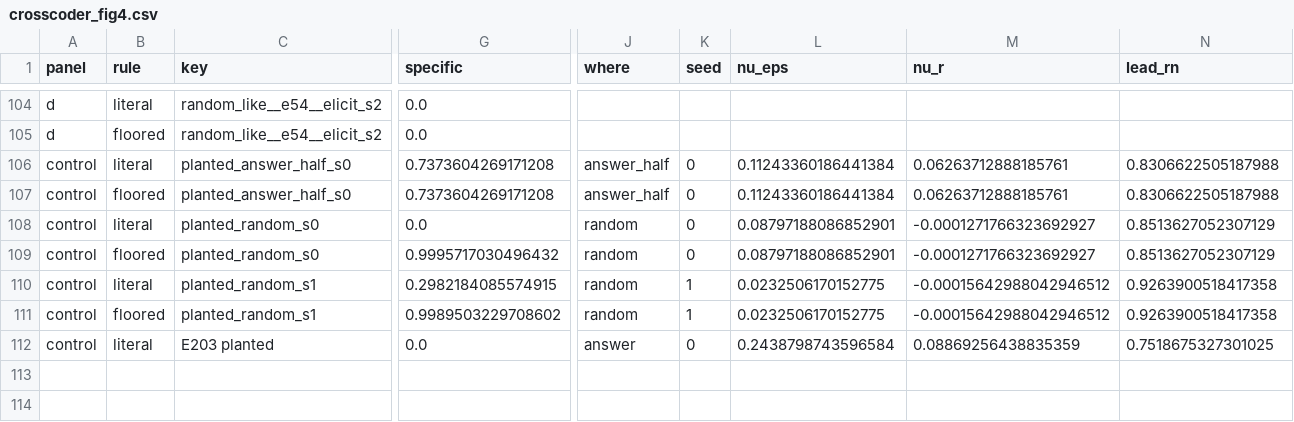
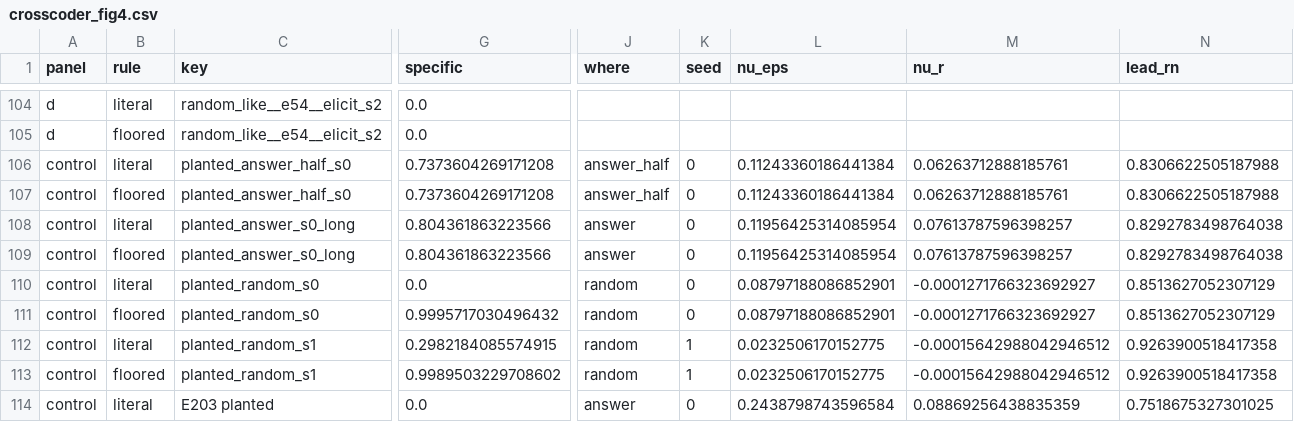
Before and after one commit to edwinagnew/commute-vpd, a CSV file: experiments/crosscoder_fig4/figures/crosscoder_fig4.csv, drawn as a sheet; only a part is shown, gaps mark what is left out; rows hold the shown columns only; the diff names each change by its address in the sheet, - before the commit and + after, or states it on an @@ line.

```diff
--- a/experiments/crosscoder_fig4/figures/crosscoder_fig4.csv
+++ b/experiments/crosscoder_fig4/figures/crosscoder_fig4.csv
+row 108: control | literal | planted_answer_s0_long | 0.804361863223566 | answer | 0 | 0.11956425314085954 | 0.07613787596398257 | 0.8292783498764038
+row 109: control | floored | planted_answer_s0_long | 0.804361863223566 | answer | 0 | 0.11956425314085954 | 0.07613787596398257 | 0.8292783498764038
```
Also changed, not shown: reports/analyses/2026-11-25_analysis_p2-83-crosscoder.md.numbers.tsv, 3 other files.
